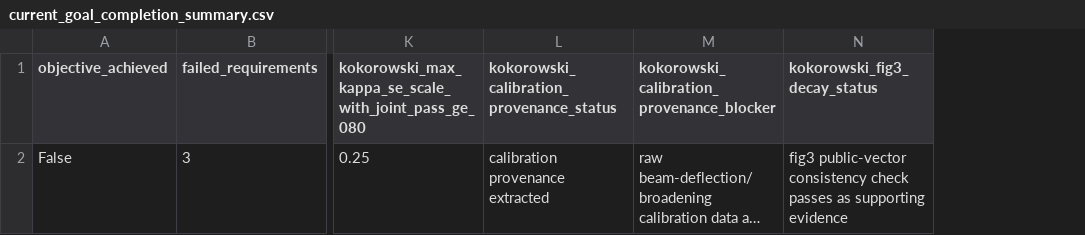
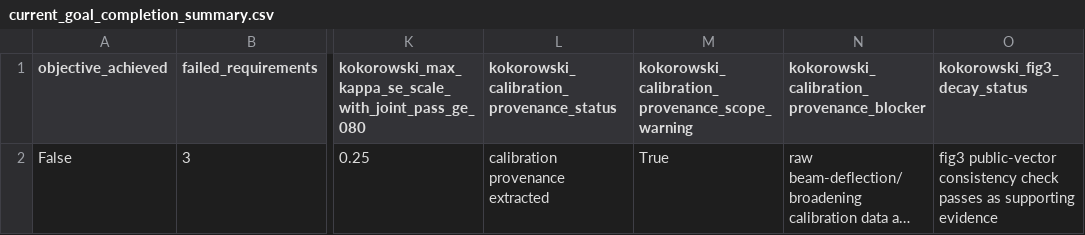
Before and after one commit to workingclassbuddha/cd-quantum-measurement, a CSV file: outputs/current_goal_audit/current_goal_completion_summary.csv, drawn as a sheet; only a part is shown, gaps mark what is left out; long unchanged cells end in …; the diff names each change by its address in the sheet, - before the commit and + after, or states it on an @@ line.

```diff
--- a/outputs/current_goal_audit/current_goal_completion_summary.csv
+++ b/outputs/current_goal_audit/current_goal_completion_summary.csv
+column M, rows 1-2: kokorowski_calibration_provenance_scope_warning | True
```
Also changed, not shown: outputs/current_goal_audit/current_goal_completion_checklist.csv, outputs/kokorowski_calibration_provenance/kokorowski_calibration_provenance.csv, 5 other files.
